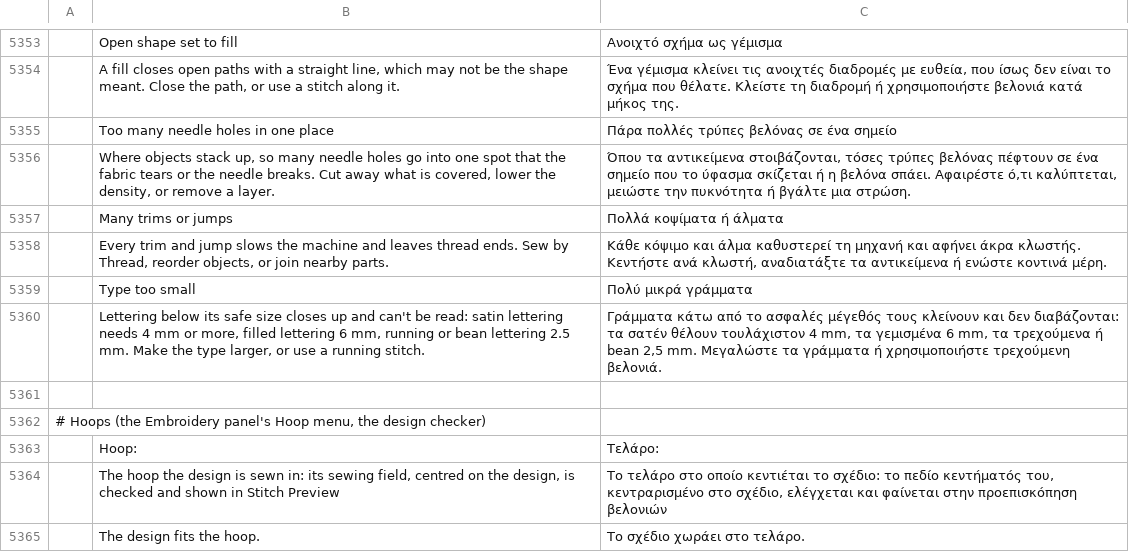
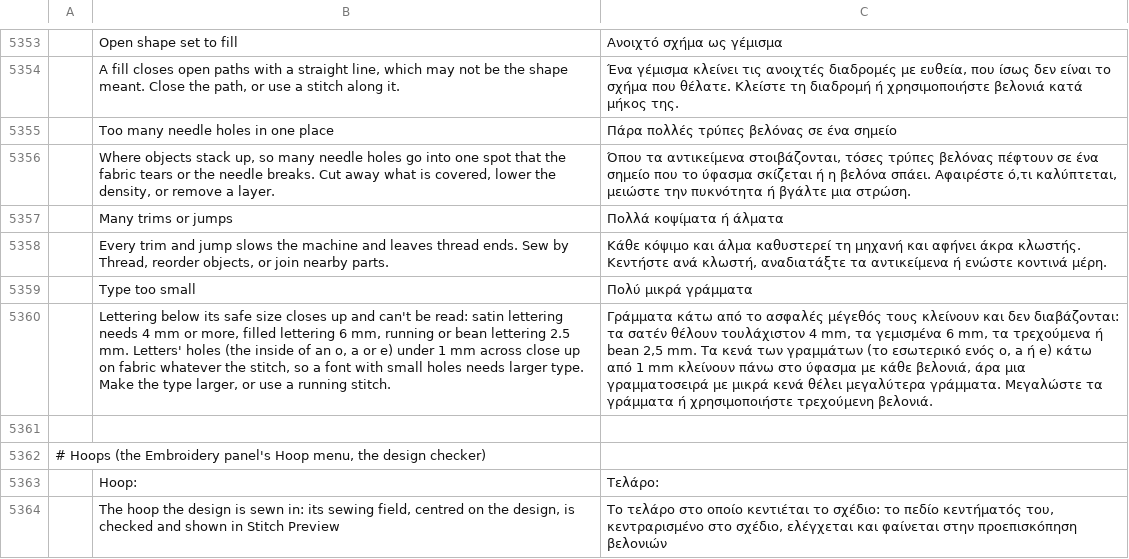
Before and after one commit to KellyMurphy/vectorcraft, a TSV file: crates/ui-egui/src/i18n/el.tsv, drawn as a sheet; only a part is shown, gaps mark what is left out; the shorter side is filled out with more unchanged rows; the diff names each change by its address in the sheet, - before the commit and + after, or states it on an @@ line.

```diff
--- a/crates/ui-egui/src/i18n/el.tsv
+++ b/crates/ui-egui/src/i18n/el.tsv
-B5360: …2.5 mm. Make the…
+B5360: …2.5 mm. Letters' holes (the inside of an o, a or e) under 1 mm across close up on fabric whatever the stitch, so a font with small holes needs larger type. Make the…
-C5360: …2,5 mm. Μεγαλώστε τα…
+C5360: …2,5 mm. Τα κενά των γραμμάτων (το εσωτερικό ενός o, a ή e) κάτω από 1 mm κλείνουν πάνω στο ύφασμα με κάθε βελονιά, άρα μια γραμματοσειρά με μικρά κενά θέλει μεγαλύτερα γράμματα. Μεγαλώστε τα…
```
Also changed, not shown: crates/ui-egui/src/i18n/bg.tsv, crates/ui-egui/src/i18n/es.tsv, 27 other files.
